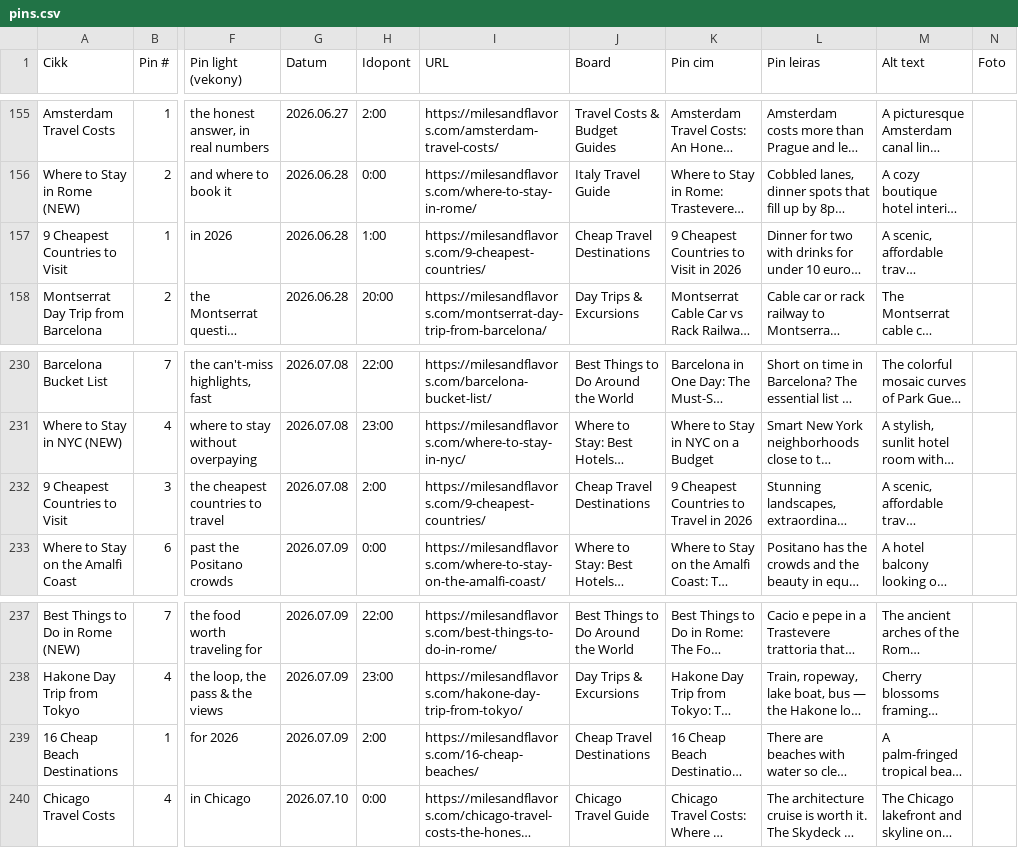
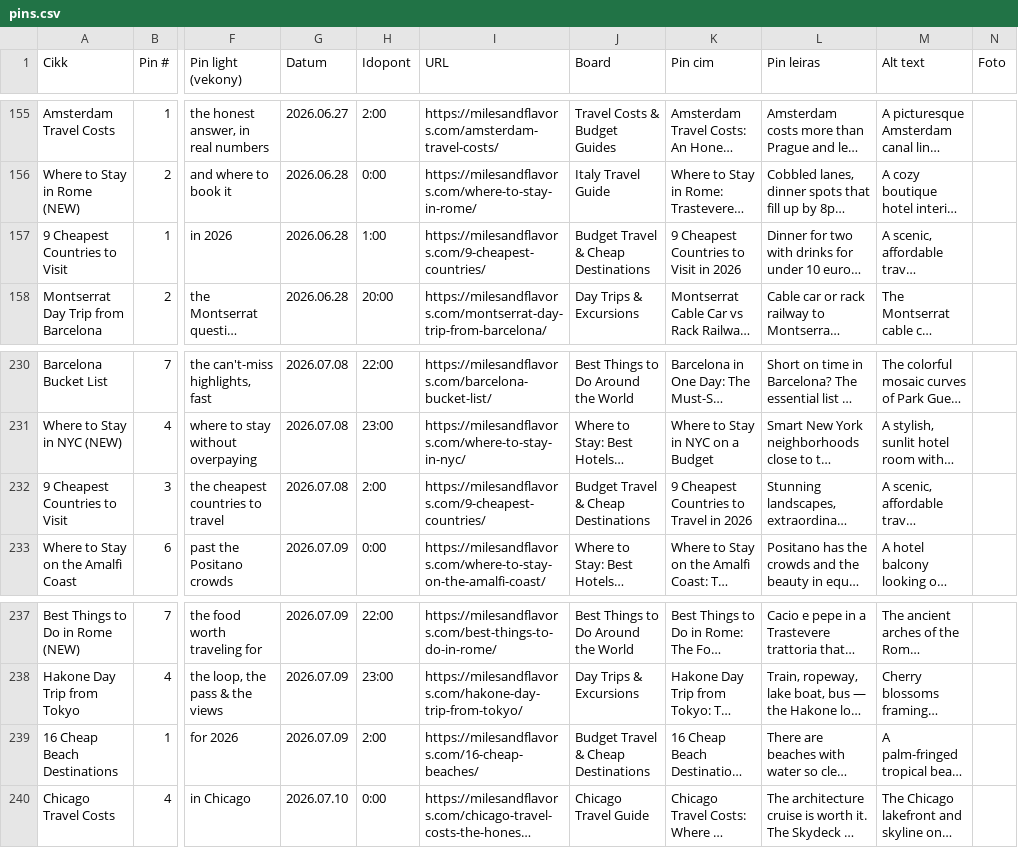
Before and after one commit to milesandflavors/pinfactory, a CSV file: pins.csv, drawn as a sheet; only a part is shown, gaps mark what is left out; long unchanged cells end in …; the diff names each change by its address in the sheet, - before the commit and + after, or states it on an @@ line.

Commit message:
Fix board name: Cheap Travel Destinations → Budget Travel & Cheap Destinations (3 pins)

```diff
--- a/pins.csv
+++ b/pins.csv
-J157 (Board): Cheap Travel Destinations
+J157 (Board): Budget Travel & Cheap Destinations
-J232 (Board): Cheap Travel Destinations
+J232 (Board): Budget Travel & Cheap Destinations
-J239 (Board): Cheap Travel Destinations
+J239 (Board): Budget Travel & Cheap Destinations
```
